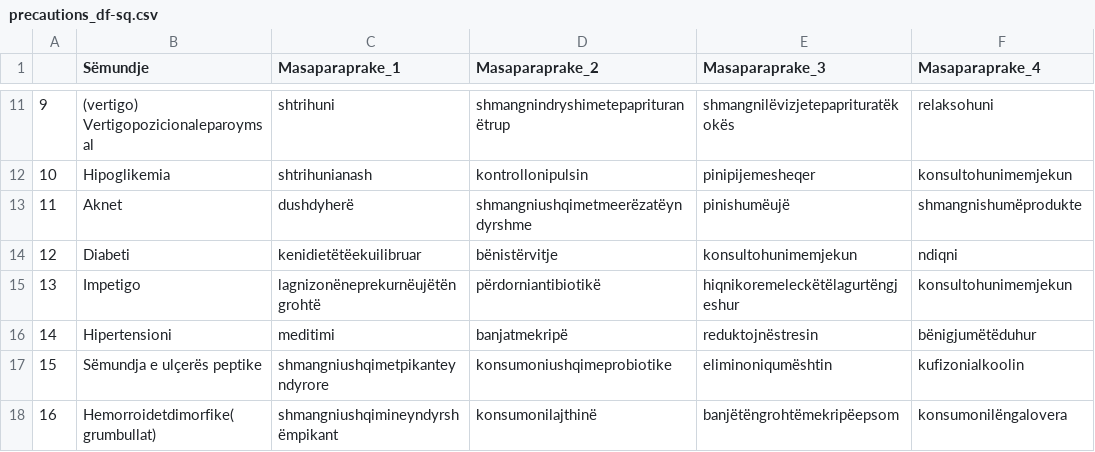
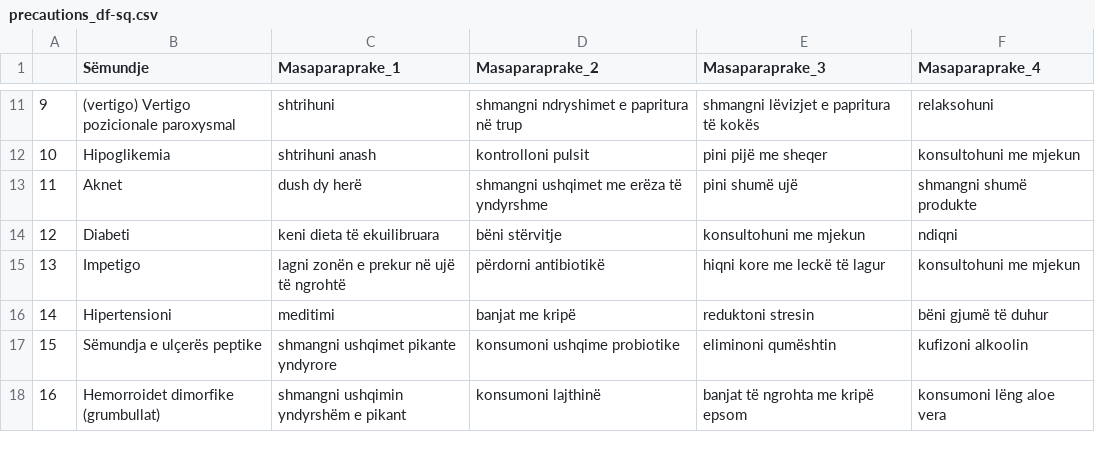
Before and after one commit to bleonit001/AI-MedicalDiagnoses-ALB, a CSV file: dataset/precautions_df-sq.csv, drawn as a sheet; only a part is shown, gaps mark what is left out; the diff covers the shown part only.

```diff
--- a/dataset/precautions_df-sq.csv
+++ b/dataset/precautions_df-sq.csv
@@ -11,8 +11,8 @@
-9,(vertigo) Vertigopozicionaleparoymsal,shtrihuni,shmangnindryshimetepaprituranëtrup,shmangnilëvizjetepaprituratëkokës,relaksohuni
-10,Hipoglikemia,shtrihunianash,kontrollonipulsin,pinipijemesheqer,konsultohunimemjekun
-11,Aknet,dushdyherë,shmangniushqimetmeerëzatëyndyrshme,pinishumëujë,shmangnishumëprodukte
-12,Diabeti,kenidietëtëekuilibruar,bënistërvitje,konsultohunimemjekun,ndiqni
-13,Impetigo,lagnizonëneprekurnëujëtëngrohtë,përdorniantibiotikë,hiqnikoremeleckëtëlagurtëngjeshur,konsultohunimemjekun
-14,Hipertensioni,meditimi,banjatmekripë,reduktojnëstresin,bënigjumëtëduhur
-15,Sëmundja e ulçerës peptike,shmangniushqimetpikanteyndyrore,konsumoniushqimeprobiotike,eliminoniqumështin,kufizonialkoolin
-16,Hemorroidetdimorfike( grumbullat),shmangniushqimineyndyrshëmpikant,konsumonilajthinë,banjëtëngrohtëmekripëepsom,konsumonilëngalovera
+9, (vertigo) Vertigo pozicionale paroxysmal,shtrihuni, shmangni ndryshimet e papritura në trup, shmangni lëvizjet e papritura të kokës, relaksohuni
+10, Hipoglikemia,shtrihuni anash, kontrolloni pulsit, pini pijë me sheqer, konsultohuni me mjekun
+11, Aknet,dush dy herë, shmangni ushqimet me erëza të yndyrshme, pini shumë ujë, shmangni shumë produkte
+12, Diabeti,keni dieta të ekuilibruara, bëni stërvitje, konsultohuni me mjekun, ndiqni
+13, Impetigo,lagni zonën e prekur në ujë të ngrohtë, përdorni antibiotikë, hiqni kore me leckë të lagur, konsultohuni me mjekun
+14, Hipertensioni,meditimi, banjat me kripë, reduktoni stresin, bëni gjumë të duhur
+15, Sëmundja e ulçerës peptike,shmangni ushqimet pikante yndyrore, konsumoni ushqime probiotike, eliminoni qumështin, kufizoni alkoolin
+16, Hemorroidet dimorfike (grumbullat),shmangni ushqimin yndyrshëm e pikant, konsumoni lajthinë, banjat të ngrohta me kripë epsom, konsumoni lëng aloe vera
```
Also changed, not shown: 105 edited cells elsewhere in this file, dataset/description-sq.csv, dataset/diets-sq.csv, 3 other files.
